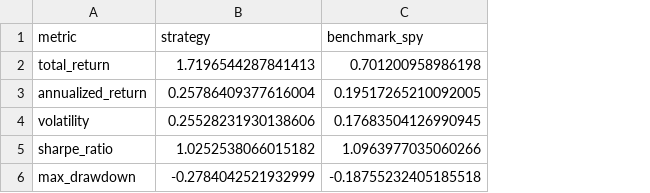
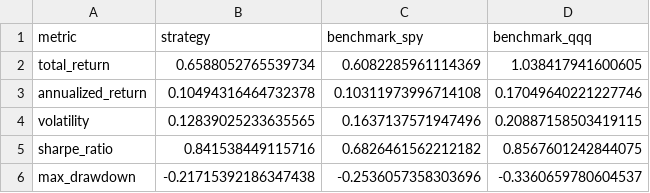
Before and after one commit to Salif-Traore/Quant-Signal-Pipeline, a CSV file: data/backtests/performance_metrics.csv, drawn as a sheet; the diff names each change by its address in the sheet, - before the commit and + after, or states it on an @@ line.

Commit message:
Promote candidate v2 momentum volatility strategy

```diff
--- a/data/backtests/performance_metrics.csv
+++ b/data/backtests/performance_metrics.csv
+column D (benchmark_qqq), rows 2-6: 1.038417941600605 | 0.17049640221227746 | 0.20887158503419115 | 0.8567601242844075 | -0.3360659780604537
-B2 (strategy): 1.7196544287841413
+B2 (strategy): 0.6588052765539734
-C2 (benchmark_spy): 0.701200958986198
+C2 (benchmark_spy): 0.6082285961114369
-B3 (strategy): 0.25786409377616004
+B3 (strategy): 0.10494316464732378
-C3 (benchmark_spy): 0.19517265210092005
+C3 (benchmark_spy): 0.10311973996714108
-B4 (strategy): 0.25528231930138606
+B4 (strategy): 0.12839025233635565
-C4 (benchmark_spy): 0.17683504126990945
+C4 (benchmark_spy): 0.1637137571947496
-B5 (strategy): 1.0252538066015182
+B5 (strategy): 0.841538449115716
-C5 (benchmark_spy): 1.0963977035060266
+C5 (benchmark_spy): 0.6826461562212182
-B6 (strategy): -0.2784042521932999
+B6 (strategy): -0.21715392186347438
-C6 (benchmark_spy): -0.18755232405185518
+C6 (benchmark_spy): -0.2536057358303696
```
Also changed, not shown: 54 other files.
